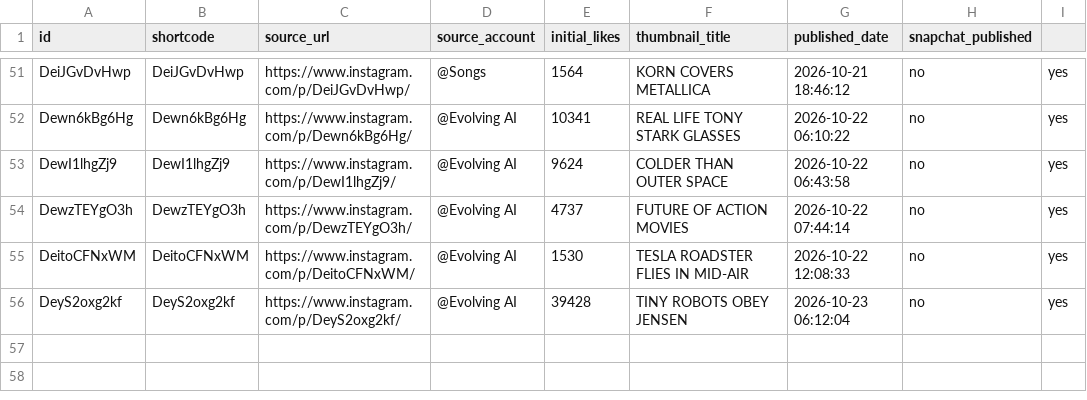
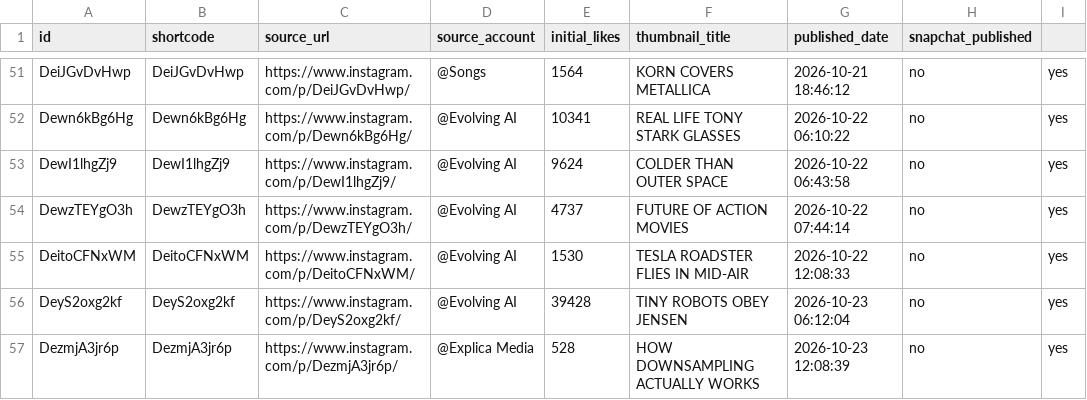
Before and after one commit to rjydly/feedity.tv, a CSV file: published_posts.csv, drawn as a sheet; only a part is shown, gaps mark what is left out; the diff names each change by its address in the sheet, - before the commit and + after, or states it on an @@ line.

```diff
--- a/published_posts.csv
+++ b/published_posts.csv
+row 57: DezmjA3jr6p | DezmjA3jr6p | https://www.instagram.com/p/DezmjA3jr6p/ | @Explica Media | 528 | HOW DOWNSAMPLING ACTUALLY WORKS | 2026-10-23 12:08:39 | no | yes
```
